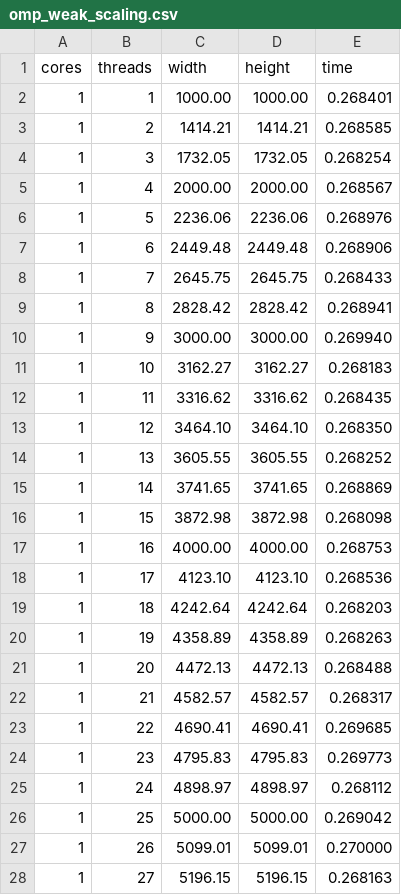
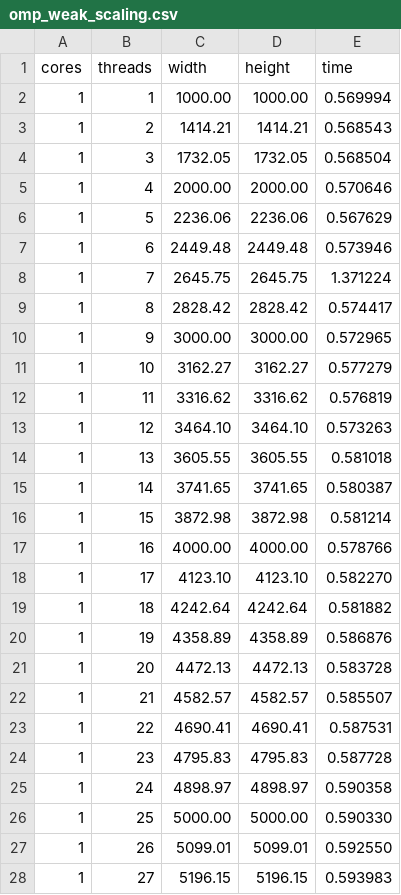
Before and after one commit to aleminutolo/HPC_Final_Exam, a CSV file: Ex2/csvs/omp_weak_scaling.csv, drawn as a sheet; only a part is shown; the diff covers the shown part only.

Commit message:
Update omp_weak_scaling.csv

```diff
--- a/Ex2/csvs/omp_weak_scaling.csv
+++ b/Ex2/csvs/omp_weak_scaling.csv
@@ -1,28 +1,28 @@
 cores,threads,width,height,time
-1,1,1000.00,1000.00,0.268401
-1,2,1414.21,1414.21,0.268585
-1,3,1732.05,1732.05,0.268254
-1,4,2000.00,2000.00,0.268567
-1,5,2236.06,2236.06,0.268976
-1,6,2449.48,2449.48,0.268906
-1,7,2645.75,2645.75,0.268433
-1,8,2828.42,2828.42,0.268941
-1,9,3000.00,3000.00,0.269940
-1,10,3162.27,3162.27,0.268183
-1,11,3316.62,3316.62,0.268435
-1,12,3464.10,3464.10,0.268350
-1,13,3605.55,3605.55,0.268252
-1,14,3741.65,3741.65,0.268869
-1,15,3872.98,3872.98,0.268098
-1,16,4000.00,4000.00,0.268753
-1,17,4123.10,4123.10,0.268536
-1,18,4242.64,4242.64,0.268203
-1,19,4358.89,4358.89,0.268263
-1,20,4472.13,4472.13,0.268488
-1,21,4582.57,4582.57,0.268317
-1,22,4690.41,4690.41,0.269685
-1,23,4795.83,4795.83,0.269773
-1,24,4898.97,4898.97,0.268112
-1,25,5000.00,5000.00,0.269042
-1,26,5099.01,5099.01,0.270000
-1,27,5196.15,5196.15,0.268163
+1,1,1000.00,1000.00,0.569994
+1,2,1414.21,1414.21,0.568543
+1,3,1732.05,1732.05,0.568504
+1,4,2000.00,2000.00,0.570646
+1,5,2236.06,2236.06,0.567629
+1,6,2449.48,2449.48,0.573946
+1,7,2645.75,2645.75,1.371224
+1,8,2828.42,2828.42,0.574417
+1,9,3000.00,3000.00,0.572965
+1,10,3162.27,3162.27,0.577279
+1,11,3316.62,3316.62,0.576819
+1,12,3464.10,3464.10,0.573263
+1,13,3605.55,3605.55,0.581018
+1,14,3741.65,3741.65,0.580387
+1,15,3872.98,3872.98,0.581214
+1,16,4000.00,4000.00,0.578766
+1,17,4123.10,4123.10,0.582270
+1,18,4242.64,4242.64,0.581882
+1,19,4358.89,4358.89,0.586876
+1,20,4472.13,4472.13,0.583728
+1,21,4582.57,4582.57,0.585507
+1,22,4690.41,4690.41,0.587531
+1,23,4795.83,4795.83,0.587728
+1,24,4898.97,4898.97,0.590358
+1,25,5000.00,5000.00,0.590330
+1,26,5099.01,5099.01,0.592550
+1,27,5196.15,5196.15,0.593983
```
Also changed, not shown: 101 edited cells elsewhere in this file.
